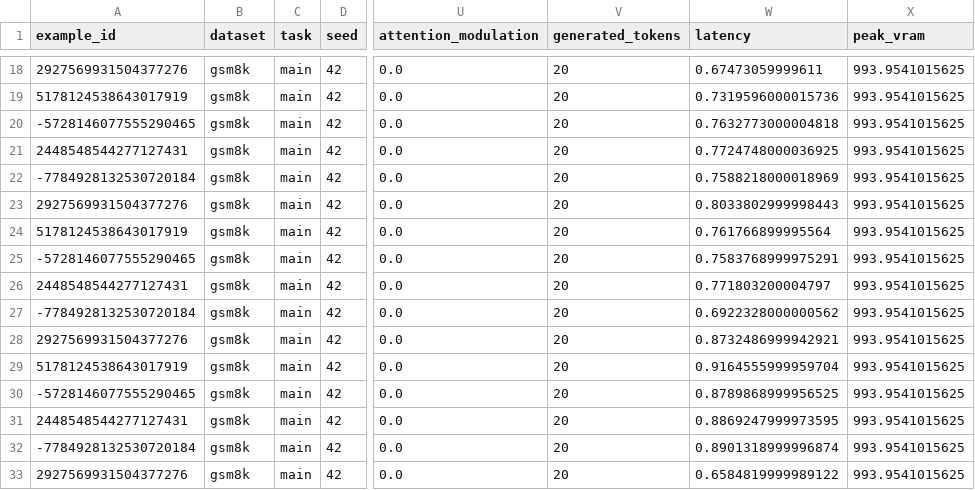
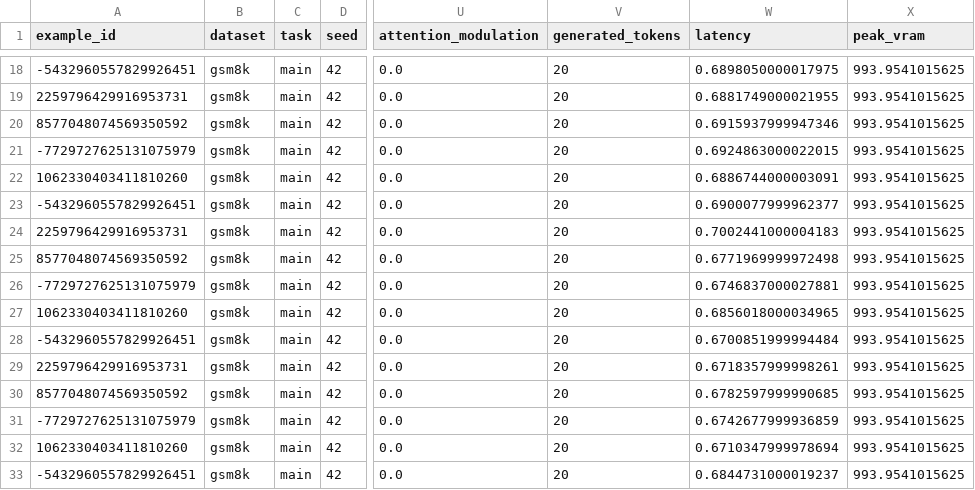
Before and after one commit to SurweeshSP/temperature-regulation, a CSV file: outputs/phase2/raw/all_results_combined.csv, drawn as a sheet; only a part is shown, gaps mark what is left out; the diff covers the shown part only; the diff names each change by its address in the sheet, - before the commit and + after, or states it on an @@ line.

```diff
--- a/outputs/phase2/raw/all_results_combined.csv
+++ b/outputs/phase2/raw/all_results_combined.csv
-A18 (example_id): 2927569931504377276
+A18 (example_id): -5432960557829926451
-W18 (latency): 0.67473059999611
+W18 (latency): 0.6898050000017975
-A19 (example_id): 5178124538643017919
+A19 (example_id): 2259796429916953731
-W19 (latency): 0.7319596000015736
+W19 (latency): 0.6881749000021955
-A20 (example_id): -5728146077555290465
+A20 (example_id): 8577048074569350592
-W20 (latency): 0.7632773000004818
+W20 (latency): 0.6915937999947346
-A21 (example_id): 2448548544277127431
+A21 (example_id): -7729727625131075979
-W21 (latency): 0.7724748000036925
+W21 (latency): 0.6924863000022015
-A22 (example_id): -7784928132530720184
+A22 (example_id): 1062330403411810260
-W22 (latency): 0.7588218000018969
+W22 (latency): 0.6886744000003091
-A23 (example_id): 2927569931504377276
+A23 (example_id): -5432960557829926451
-W23 (latency): 0.8033802999998443
+W23 (latency): 0.6900077999962377
-A24 (example_id): 5178124538643017919
+A24 (example_id): 2259796429916953731
-W24 (latency): 0.761766899995564
+W24 (latency): 0.7002441000004183
-A25 (example_id): -5728146077555290465
+A25 (example_id): 8577048074569350592
-W25 (latency): 0.7583768999975291
+W25 (latency): 0.6771969999972498
-A26 (example_id): 2448548544277127431
+A26 (example_id): -7729727625131075979
-W26 (latency): 0.771803200004797
+W26 (latency): 0.6746837000027881
-A27 (example_id): -7784928132530720184
+A27 (example_id): 1062330403411810260
-W27 (latency): 0.6922328000000562
+W27 (latency): 0.6856018000034965
-A28 (example_id): 2927569931504377276
+A28 (example_id): -5432960557829926451
-W28 (latency): 0.8732486999942921
+W28 (latency): 0.6700851999994484
-A29 (example_id): 5178124538643017919
+A29 (example_id): 2259796429916953731
-W29 (latency): 0.9164555999959704
+W29 (latency): 0.6718357999998261
-A30 (example_id): -5728146077555290465
+A30 (example_id): 8577048074569350592
-W30 (latency): 0.8789868999956525
+W30 (latency): 0.6782597999990685
-A31 (example_id): 2448548544277127431
+A31 (example_id): -7729727625131075979
-W31 (latency): 0.8869247999973595
+W31 (latency): 0.6742677999936859
-A32 (example_id): -7784928132530720184
+A32 (example_id): 1062330403411810260
-W32 (latency): 0.8901318999996874
+W32 (latency): 0.6710347999978694
-A33 (example_id): 2927569931504377276
+A33 (example_id): -5432960557829926451
-W33 (latency): 0.6584819999989122
+W33 (latency): 0.6844731000019237
```
Also changed, not shown: 142 edited cells elsewhere in this file, outputs/phase2/raw/paired_results_phase2_seed42.csv, outputs/phase2/tables/aggregated_metrics_p2.csv, 11 other files.
